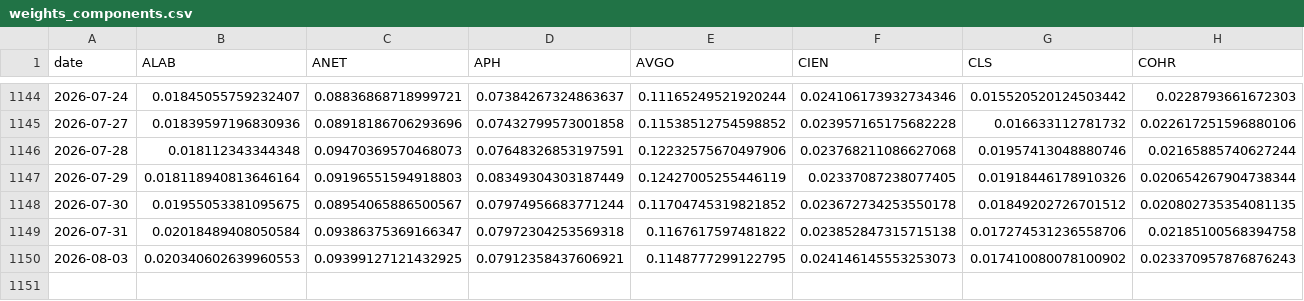
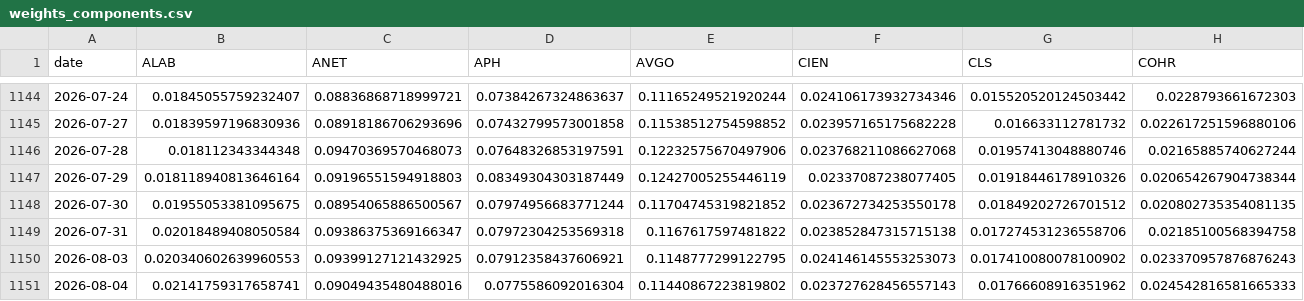
Before and after one commit to IneshRai/cif-index, a CSV file: data_snapshot/weights_components.csv, drawn as a sheet; only a part is shown, gaps mark what is left out; rows hold the shown columns only; the diff names each change by its address in the sheet, - before the commit and + after, or states it on an @@ line.

```diff
--- a/data_snapshot/weights_components.csv
+++ b/data_snapshot/weights_components.csv
+row 1151: 2026-08-04 | 0.02141759317658741 | 0.09049435480488016 | 0.0775586092016304 | 0.11440867223819802 | 0.023727628456557143 | 0.01766608916351962 | 0.024542816581665333
```
Also changed, not shown: data_snapshot/adj.csv, data_snapshot/bench.csv, 4 other files.
